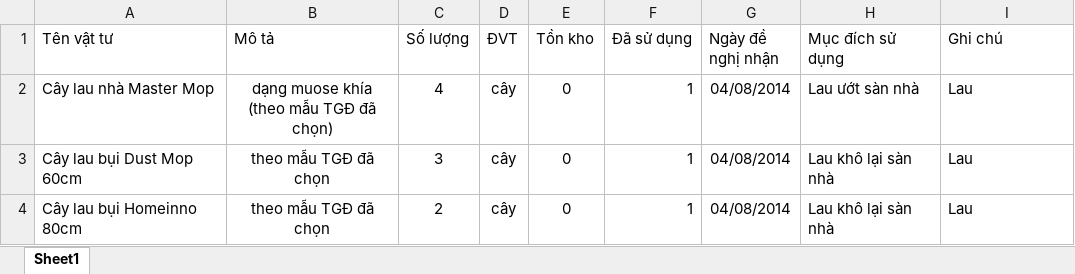
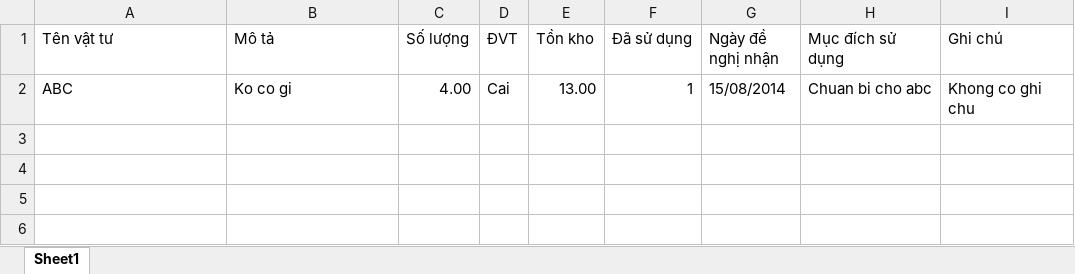
Before and after one commit to troyvnit/kymdan-mm, an Excel workbook: KymdanMM/App_Data/import.xlsx, sheet Sheet1, drawn as a sheet; values as stored, in another font and other column widths than the file's, no borders; removed rows and columns are numbered as before the commit, all else as after; ↵ is a line break in a cell; the diff names each change by its address in the sheet, - before the commit and + after, or states it on an @@ line.

```diff
--- a/KymdanMM/App_Data/import.xlsx (sheet Sheet1)
+++ b/KymdanMM/App_Data/import.xlsx (sheet Sheet1)
-row 2: Cây lau nhà Master Mop | dạng muose khía ↵ (theo mẫu TGĐ đã chọn) | 4 | cây | 0 | 1 | 04/08/2014 | Lau ướt sàn nhà | Lau
-row 3: Cây lau bụi Dust Mop 60cm | theo mẫu TGĐ đã chọn | 3 | cây | 0 | 1 | 04/08/2014 | Lau khô lại sàn nhà | Lau
-row 4: Cây lau bụi Homeinno 80cm | theo mẫu TGĐ đã chọn | 2 | cây | 0 | 1 | 04/08/2014 | Lau khô lại sàn nhà | Lau
+row 2: ABC | Ko co gi | 4.00 | Cai | 13.00 | 1 | 15/08/2014 | Chuan bi cho abc | Khong co ghi chu
```
Also changed, not shown: 3 other files.
